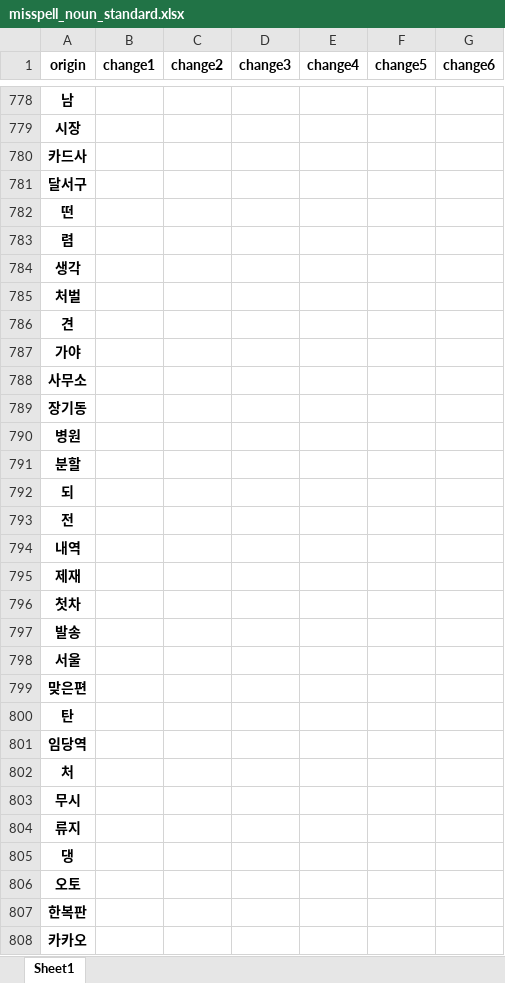
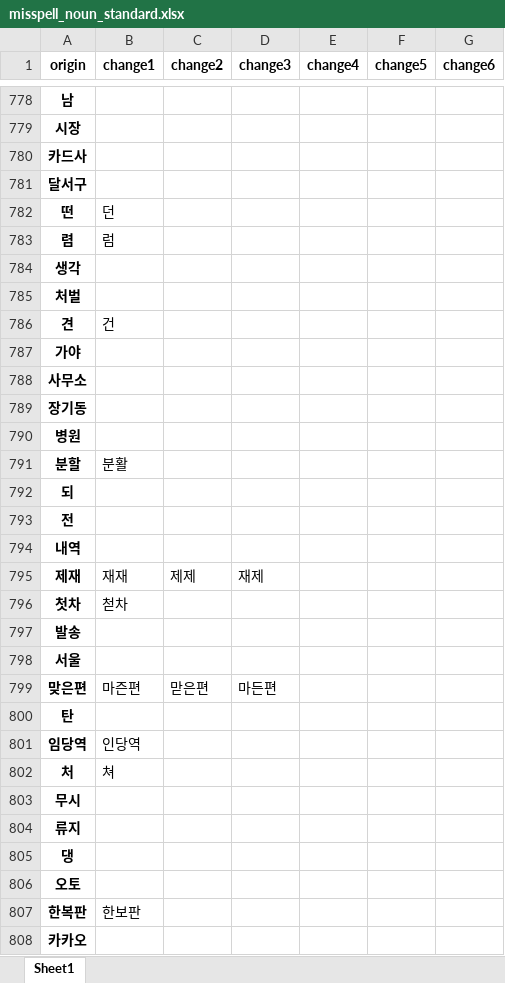
Before and after one commit to ruby-kim/mkdg, an Excel workbook: data/misspell_noun_standard.xlsx, sheet Sheet1, drawn as a sheet; only a part is shown, gaps mark what is left out; values as stored, in another font and other column widths than the file's, no borders; the diff covers the shown part only; the diff names each change by its address in the sheet, - before the commit and + after, or states it on an @@ line.

```diff
--- a/data/misspell_noun_standard.xlsx (sheet Sheet1)
+++ b/data/misspell_noun_standard.xlsx (sheet Sheet1)
-B782 (change1): (empty)
+B782 (change1): 던
-B783 (change1): (empty)
+B783 (change1): 럼
-B786 (change1): (empty)
+B786 (change1): 건
-B791 (change1): (empty)
+B791 (change1): 분활
-B795 (change1): (empty)
+B795 (change1): 재재
-C795 (change2): (empty)
+C795 (change2): 제제
-D795 (change3): (empty)
+D795 (change3): 재제
-B796 (change1): (empty)
+B796 (change1): 첟차
-B799 (change1): (empty)
+B799 (change1): 마즌편
-C799 (change2): (empty)
+C799 (change2): 맏은편
-D799 (change3): (empty)
+D799 (change3): 마든편
-B801 (change1): (empty)
+B801 (change1): 인당역
-B802 (change1): (empty)
+B802 (change1): 쳐
-B807 (change1): (empty)
+B807 (change1): 한보판
```
Also changed, not shown: 8 added rows, 23 removed rows and 106 edited cells elsewhere in this sheet.
